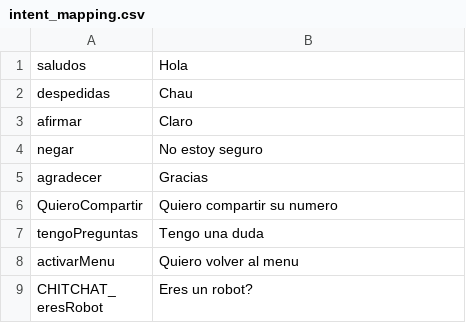
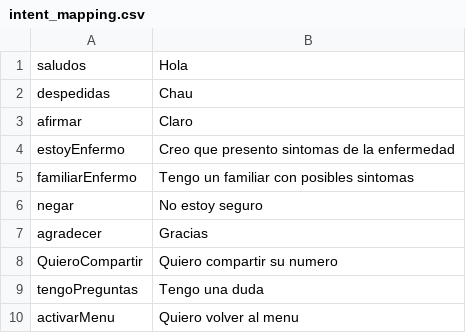
Before and after one commit to Huascar321/ProyectoAlicia, a CSV file: intent_mapping.csv, drawn as a sheet; only a part is shown; the shorter side is filled out with more unchanged rows.

```diff
--- a/intent_mapping.csv
+++ b/intent_mapping.csv
@@ -3,2 +3,4 @@ despedidas,Chau
 afirmar,Claro
+estoyEnfermo,Creo que presento sintomas de la enfermedad
+familiarEnfermo,Tengo un familiar con posibles sintomas
 negar,No estoy seguro
```
Also changed, not shown: 9 other files.
